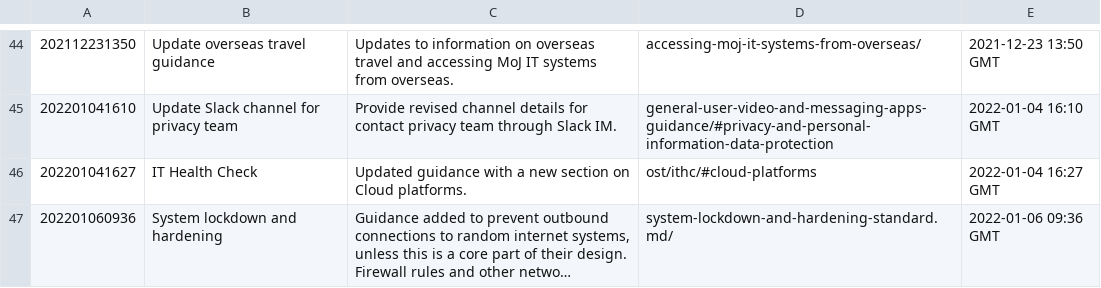
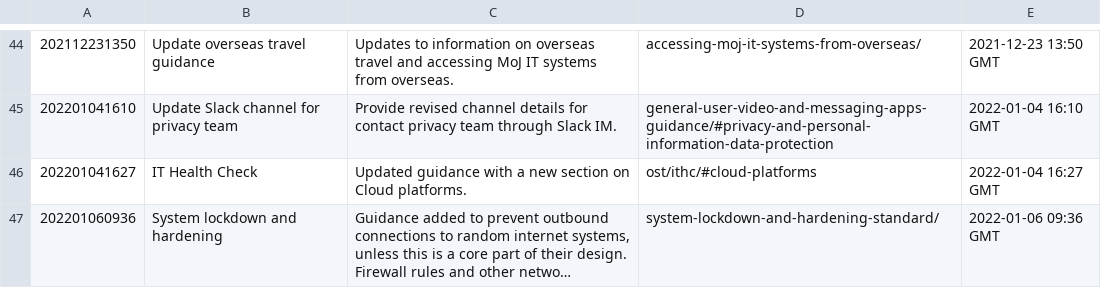
Before and after one commit to ministryofjustice/security-guidance, a CSV file: changeLog.csv, drawn as a sheet; only a part is shown, gaps mark what is left out; long unchanged cells end in …; the diff names each change by its address in the sheet, - before the commit and + after, or states it on an @@ line.

```diff
--- a/changeLog.csv
+++ b/changeLog.csv
-D47: system-lockdown-and-hardening-standard.md/
+D47: system-lockdown-and-hardening-standard/
```
Also changed, not shown: 8 other files.
